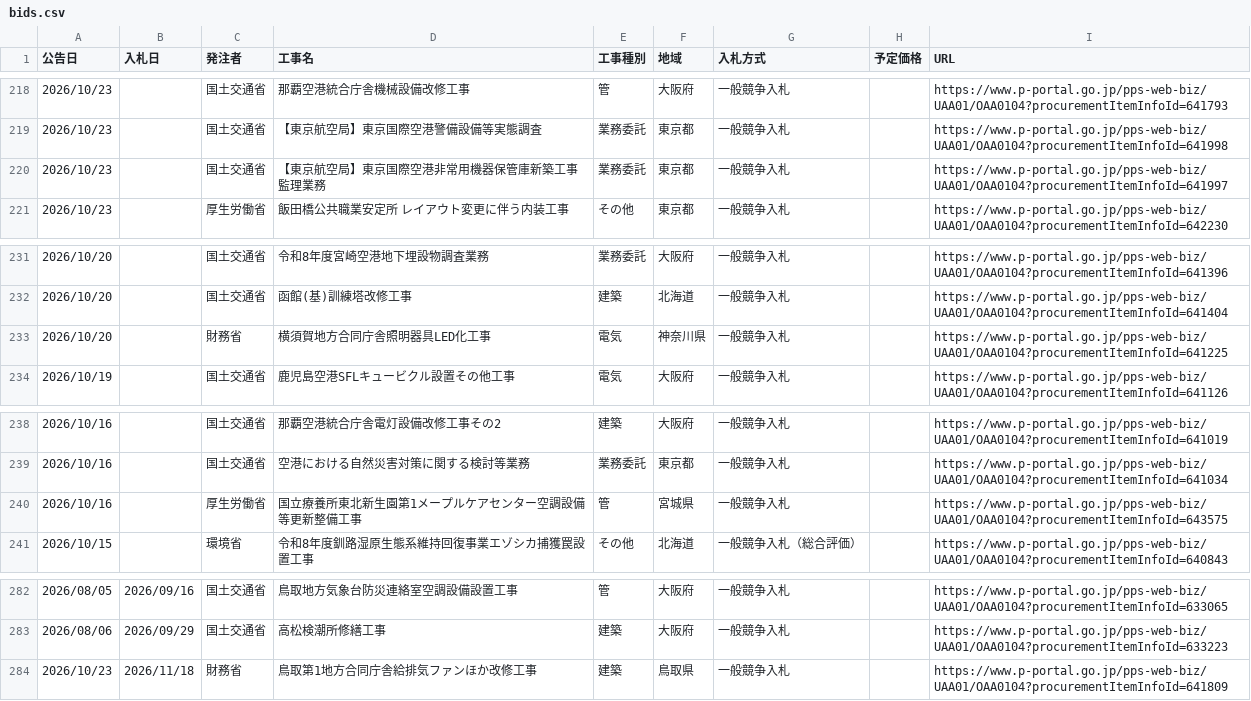
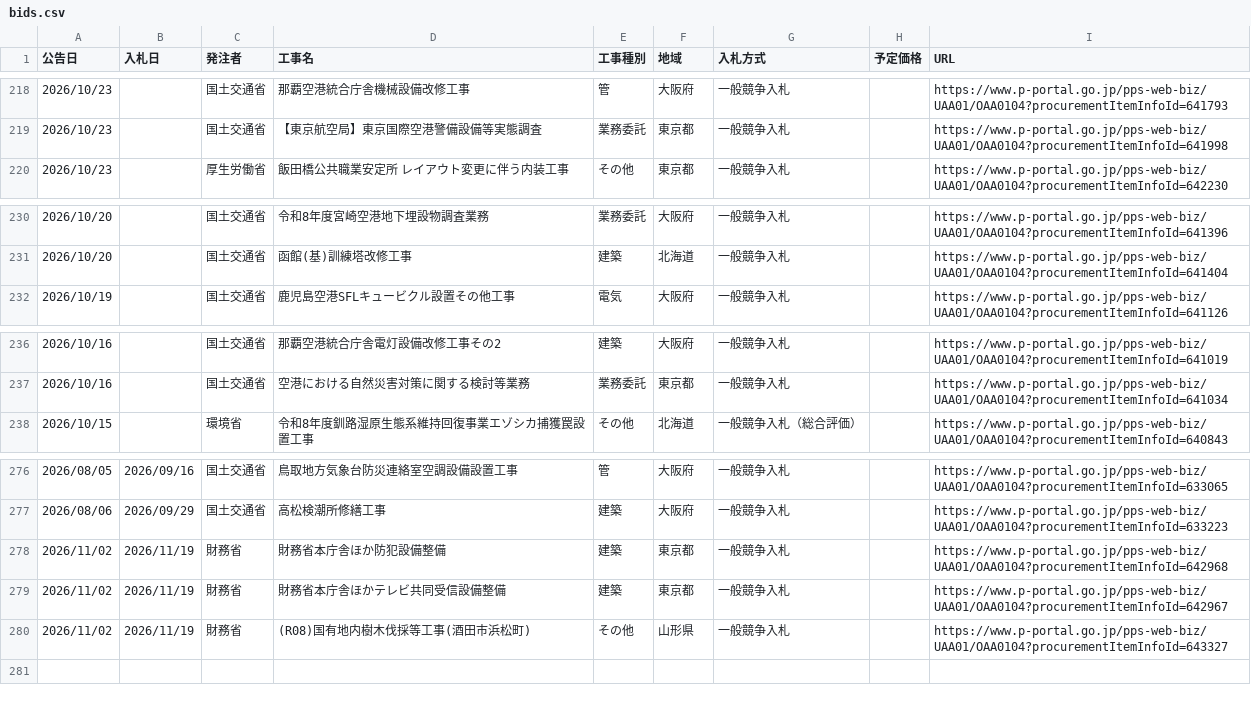
Before and after one commit to Takumi-Qz/scraping-nyusatsu, a CSV file: data/bids.csv, drawn as a sheet; only a part is shown, gaps mark what is left out; the diff covers the shown part only.

```diff
--- a/data/bids.csv
+++ b/data/bids.csv
@@ -219,3 +219,2 @@
 2026/10/23,,国土交通省,【東京航空局】東京国際空港警備設備等実態調査,業務委託,東京都,一般競争入札,,https://www.p-portal.go.jp/pps-web-biz/UAA01/OAA0104?procurementItemInfoId=641998
-2026/10/23,,国土交通省,【東京航空局】東京国際空港非常用機器保管庫新築工事監理業務,業務委託,東京都,一般競争入札,,https://www.p-portal.go.jp/pps-web-biz/UAA01/OAA0104?procurementItemInfoId=641997
 2026/10/23,,厚生労働省,飯田橋公共職業安定所 レイアウト変更に伴う内装工事,その他,東京都,一般競争入札,,https://www.p-portal.go.jp/pps-web-biz/UAA01/OAA0104?procurementItemInfoId=642230
@@ -232,3 +231,2 @@
 2026/10/20,,国土交通省,函館(基)訓練塔改修工事,建築,北海道,一般競争入札,,https://www.p-portal.go.jp/pps-web-biz/UAA01/OAA0104?procurementItemInfoId=641404
-2026/10/20,,財務省,横須賀地方合同庁舎照明器具LED化工事,電気,神奈川県,一般競争入札,,https://www.p-portal.go.jp/pps-web-biz/UAA01/OAA0104?procurementItemInfoId=641225
 2026/10/19,,国土交通省,鹿児島空港SFLキュービクル設置その他工事,電気,大阪府,一般競争入札,,https://www.p-portal.go.jp/pps-web-biz/UAA01/OAA0104?procurementItemInfoId=641126
@@ -239,3 +237,2 @@
 2026/10/16,,国土交通省,空港における自然災害対策に関する検討等業務,業務委託,東京都,一般競争入札,,https://www.p-portal.go.jp/pps-web-biz/UAA01/OAA0104?procurementItemInfoId=641034
-2026/10/16,,厚生労働省,国立療養所東北新生園第1メープルケアセンター空調設備等更新整備工事,管,宮城県,一般競争入札,,https://www.p-portal.go.jp/pps-web-biz/UAA01/OAA0104?procurementItemInfoId=643575
 2026/10/15,,環境省,令和8年度釧路湿原生態系維持回復事業エゾシカ捕獲罠設置工事,その他,北海道,一般競争入札（総合評価）,,https://www.p-portal.go.jp/pps-web-biz/UAA01/OAA0104?procurementItemInfoId=640843
@@ -283,2 +277,4 @@
 2026/08/06,2026/09/29,国土交通省,高松検潮所修繕工事,建築,大阪府,一般競争入札,,https://www.p-portal.go.jp/pps-web-biz/UAA01/OAA0104?procurementItemInfoId=633223
-2026/10/23,2026/11/18,財務省,鳥取第1地方合同庁舎給排気ファンほか改修工事,建築,鳥取県,一般競争入札,,https://www.p-portal.go.jp/pps-web-biz/UAA01/OAA0104?procurementItemInfoId=641809
+2026/11/02,2026/11/19,財務省,財務省本庁舎ほか防犯設備整備,建築,東京都,一般競争入札,,https://www.p-portal.go.jp/pps-web-biz/UAA01/OAA0104?procurementItemInfoId=642968
+2026/11/02,2026/11/19,財務省,財務省本庁舎ほかテレビ共同受信設備整備,建築,東京都,一般競争入札,,https://www.p-portal.go.jp/pps-web-biz/UAA01/OAA0104?procurementItemInfoId=642967
+2026/11/02,2026/11/19,財務省,(R08)国有地内樹木伐採等工事(酒田市浜松町),その他,山形県,一般競争入札,,https://www.p-portal.go.jp/pps-web-biz/UAA01/OAA0104?procurementItemInfoId=643327
```
Also changed, not shown: 8 added rows, 9 removed rows and 1 edited cell elsewhere in this file.
